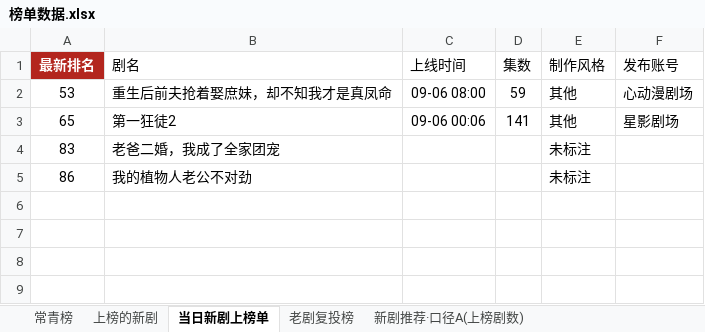
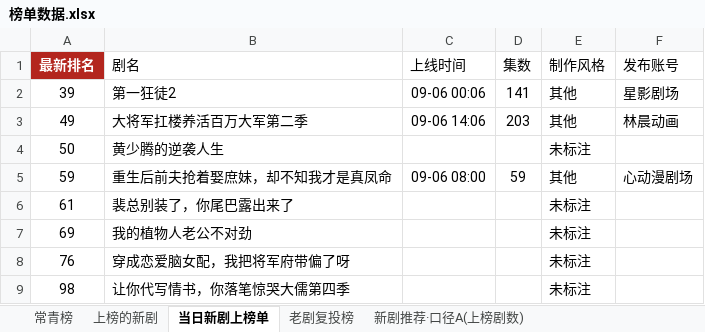
Before and after one commit to 2m247cdz9k-design/tomato-drama-rankings, an Excel workbook: 榜单数据.xlsx, sheet 当日新剧上榜单, drawn as a sheet; values as stored, in another font and other column widths than the file's, no borders; removed rows and columns are numbered as before the commit, all else as after; the diff names each change by its address in the sheet, - before the commit and + after, or states it on an @@ line.

```diff
--- a/榜单数据.xlsx (sheet 当日新剧上榜单)
+++ b/榜单数据.xlsx (sheet 当日新剧上榜单)
-row 2: 53 | 重生后前夫抢着娶庶妹，却不知我才是真凤命 | 09-06 08:00 | 59 | 其他 | 心动漫剧场
-A2 (最新排名): 65
+A2 (最新排名): 39
-row 4: 83 | 老爸二婚，我成了全家团宠 |  |  | 未标注
+row 3: 49 | 大将军扛楼养活百万大军第二季 | 09-06 14:06 | 203 | 其他 | 林晨动画
+row 4: 50 | 黄少腾的逆袭人生 |  |  | 未标注
+row 5: 59 | 重生后前夫抢着娶庶妹，却不知我才是真凤命 | 09-06 08:00 | 59 | 其他 | 心动漫剧场
+row 6: 61 | 裴总别装了，你尾巴露出来了 |  |  | 未标注
-A7 (最新排名): 86
+A7 (最新排名): 69
+row 8: 76 | 穿成恋爱脑女配，我把将军府带偏了呀 |  |  | 未标注
+row 9: 98 | 让你代写情书，你落笔惊哭大儒第四季 |  |  | 未标注
```
Also changed, not shown: sheet 上榜的新剧, sheet 特点统计, sheet 新剧推荐·口径B(账号权重50%), sheet 常青榜, 2 other files.
